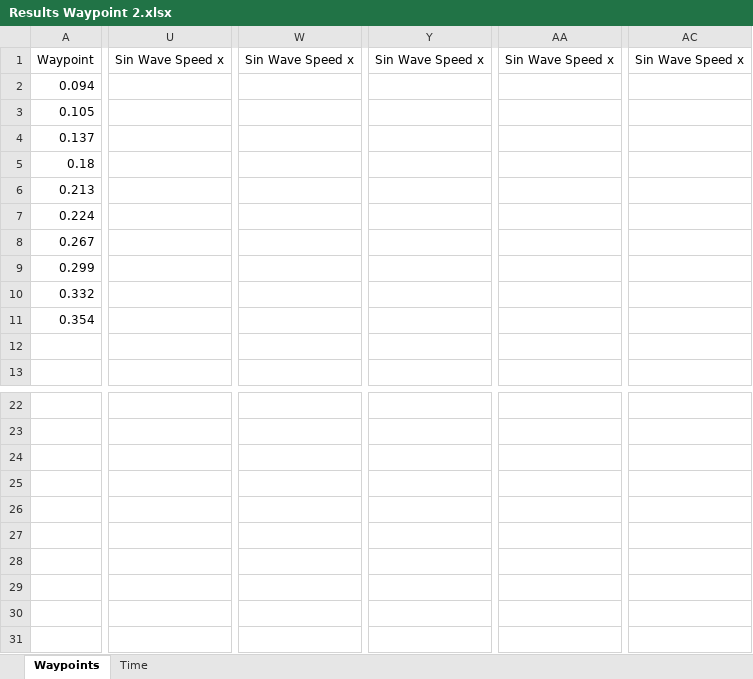
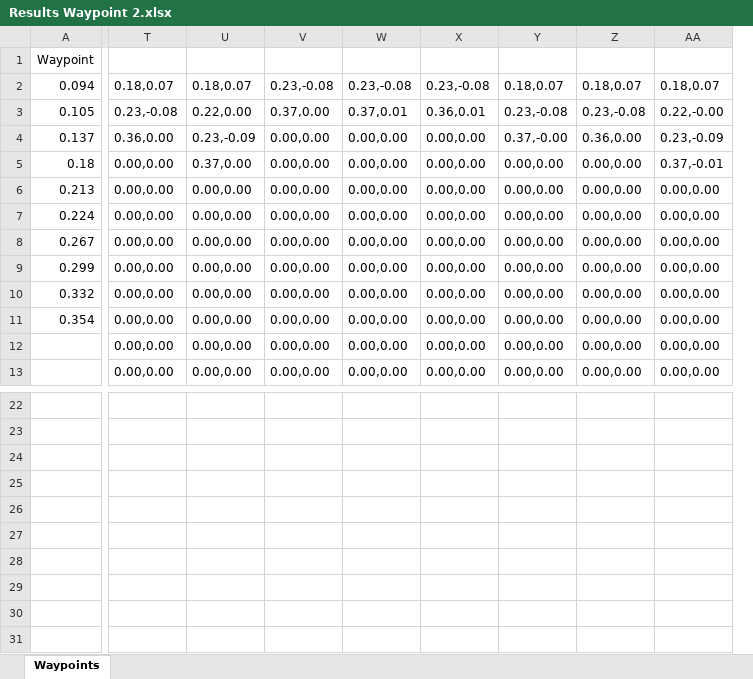
Before and after one commit to Aasavmp/Robotics-Systems-A2, an Excel workbook: Assessment 2 v1/Results Waypoint 2.xlsx, sheet Waypoints, drawn as a sheet; only a part is shown, gaps mark what is left out; values as stored, in another font and other column widths than the file's, no borders; removed rows and columns are numbered as before the commit, all else as after; the diff covers the shown part only; the diff names each change by its address in the sheet, - before the commit and + after, or states it on an @@ line.

```diff
--- a/Assessment 2 v1/Results Waypoint 2.xlsx (sheet Waypoints)
+++ b/Assessment 2 v1/Results Waypoint 2.xlsx (sheet Waypoints)
-sheet tab: Time
-column U, row 1: Sin Wave Speed x
-column W, row 1: Sin Wave Speed x
-column Y, row 1: Sin Wave Speed x
-column AA, row 1: Sin Wave Speed x
+column T, rows 2-13: 0.18,0.07 | 0.23,-0.08 | 0.36,0.00 | 0.00,0.00 | 0.00,0.00 | 0.00,0.00 | 0.00,0.00 | 0.00,0.00 | 0.00,0.00 | 0.00,0.00 | 0.00,0.00 | 0.00,0.00
+column U, rows 2-13: 0.18,0.07 | 0.22,0.00 | 0.23,-0.09 | 0.37,0.00 | 0.00,0.00 | 0.00,0.00 | 0.00,0.00 | 0.00,0.00 | 0.00,0.00 | 0.00,0.00 | 0.00,0.00 | 0.00,0.00
+column V, rows 2-13: 0.23,-0.08 | 0.37,0.00 | 0.00,0.00 | 0.00,0.00 | 0.00,0.00 | 0.00,0.00 | 0.00,0.00 | 0.00,0.00 | 0.00,0.00 | 0.00,0.00 | 0.00,0.00 | 0.00,0.00
+column W, rows 2-13: 0.23,-0.08 | 0.37,0.01 | 0.00,0.00 | 0.00,0.00 | 0.00,0.00 | 0.00,0.00 | 0.00,0.00 | 0.00,0.00 | 0.00,0.00 | 0.00,0.00 | 0.00,0.00 | 0.00,0.00
+column X, rows 2-13: 0.23,-0.08 | 0.36,0.01 | 0.00,0.00 | 0.00,0.00 | 0.00,0.00 | 0.00,0.00 | 0.00,0.00 | 0.00,0.00 | 0.00,0.00 | 0.00,0.00 | 0.00,0.00 | 0.00,0.00
+column Y, rows 2-13: 0.18,0.07 | 0.23,-0.08 | 0.37,-0.00 | 0.00,0.00 | 0.00,0.00 | 0.00,0.00 | 0.00,0.00 | 0.00,0.00 | 0.00,0.00 | 0.00,0.00 | 0.00,0.00 | 0.00,0.00
+column Z, rows 2-13: 0.18,0.07 | 0.23,-0.08 | 0.36,0.00 | 0.00,0.00 | 0.00,0.00 | 0.00,0.00 | 0.00,0.00 | 0.00,0.00 | 0.00,0.00 | 0.00,0.00 | 0.00,0.00 | 0.00,0.00
+column AA, rows 2-13: 0.18,0.07 | 0.22,-0.00 | 0.23,-0.09 | 0.37,-0.01 | 0.00,0.00 | 0.00,0.00 | 0.00,0.00 | 0.00,0.00 | 0.00,0.00 | 0.00,0.00 | 0.00,0.00 | 0.00,0.00
-column AC, row 1: Sin Wave Speed x
```
Also changed, not shown: 27 added columns, 17 removed columns, 1 edited cell and merged cells elsewhere in this sheet, 2 other files.
